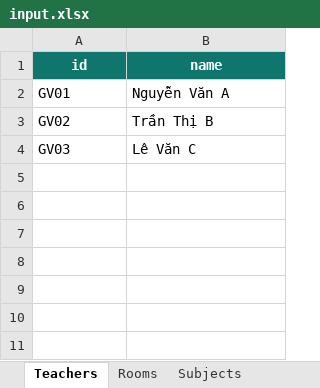
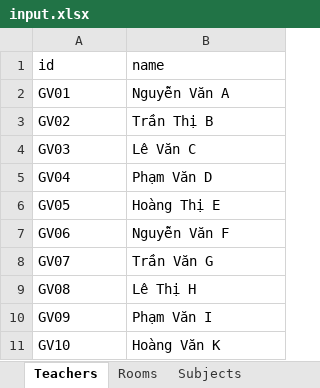
Before and after one commit to PhamTrungVinh/AI_TKB, an Excel workbook: data/input.xlsx, sheet Teachers, drawn as a sheet; values as stored, in another font and other column widths than the file's, no borders; table styles not drawn; the diff names each change by its address in the sheet, - before the commit and + after, or states it on an @@ line.

```diff
--- a/data/input.xlsx (sheet Teachers)
+++ b/data/input.xlsx (sheet Teachers)
@@ A1:B1 fill: #0F766E → none, bold: on → off, text colour: #FFFFFF → black, alignment: center → left @@
+row 5: GV04 | Phạm Văn D
+row 6: GV05 | Hoàng Thị E
+row 7: GV06 | Nguyễn Văn F
+row 8: GV07 | Trần Văn G
+row 9: GV08 | Lê Thị H
+row 10: GV09 | Phạm Văn I
+row 11: GV10 | Hoàng Văn K
```
Also changed, not shown: sheet ClassSubjects, sheet TeacherUnavailable, sheet Classes, sheet Rooms, sheet TeacherSubjects, sheet Subjects, other sheet tabs, 1 other file.
